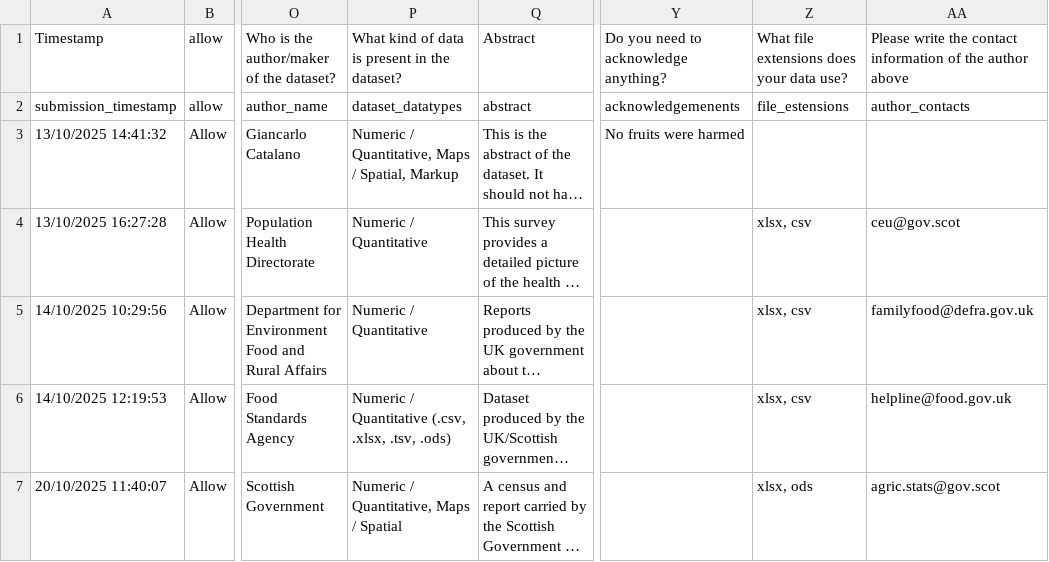
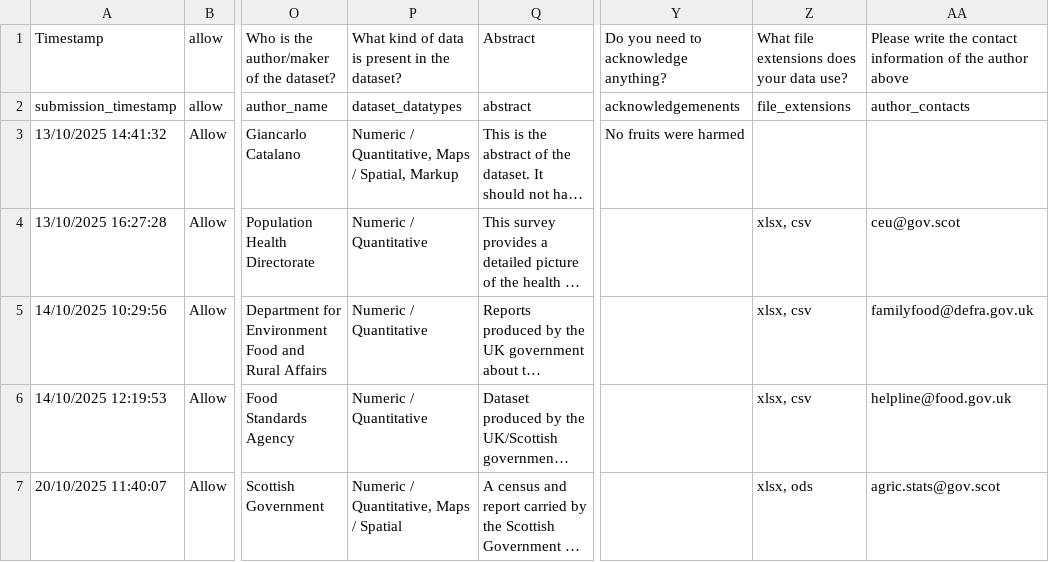
Before and after one commit to scaf-dataset-aggregator/browse, a CSV file: database_information.csv, drawn as a sheet; only a part is shown, gaps mark what is left out; long unchanged cells end in …; the diff names each change by its address in the sheet, - before the commit and + after, or states it on an @@ line.

```diff
--- a/database_information.csv
+++ b/database_information.csv
-Z2: file_estensions
+Z2: file_extensions
-P6: Numeric / Quantitative (.csv, .xlsx, .tsv, .ods)
+P6: Numeric / Quantitative
```
Also changed, not shown: 7 other files.
